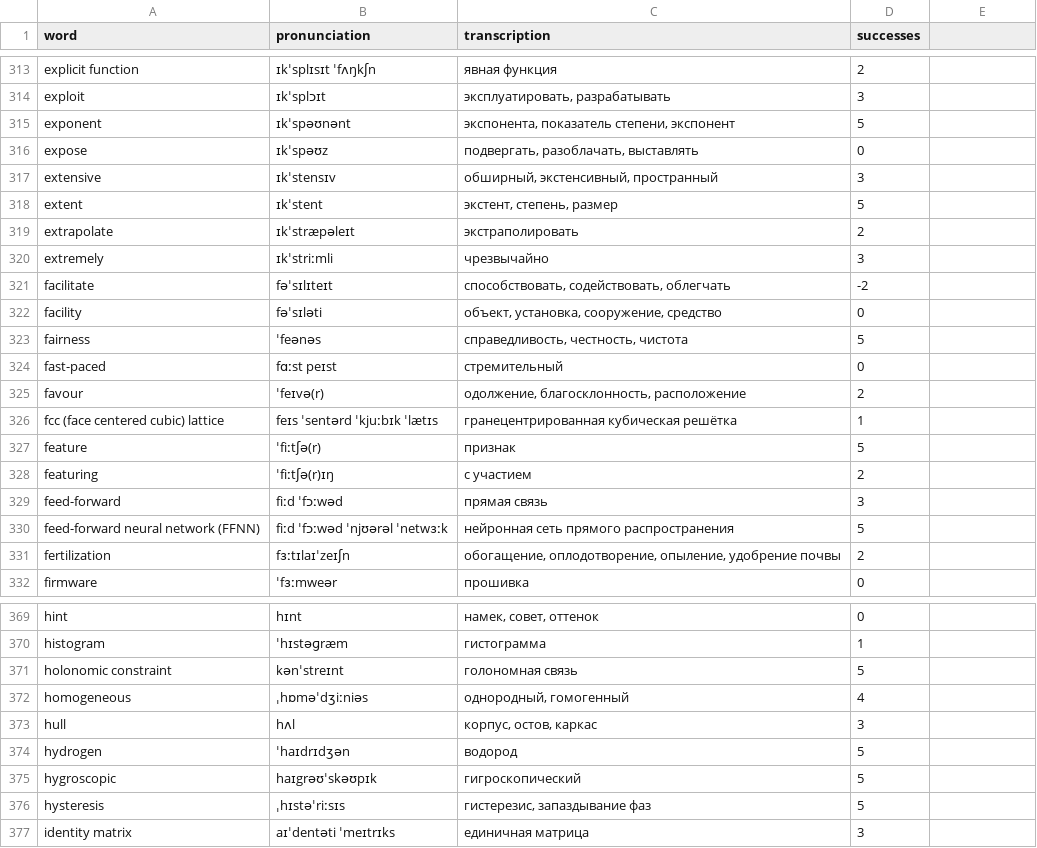
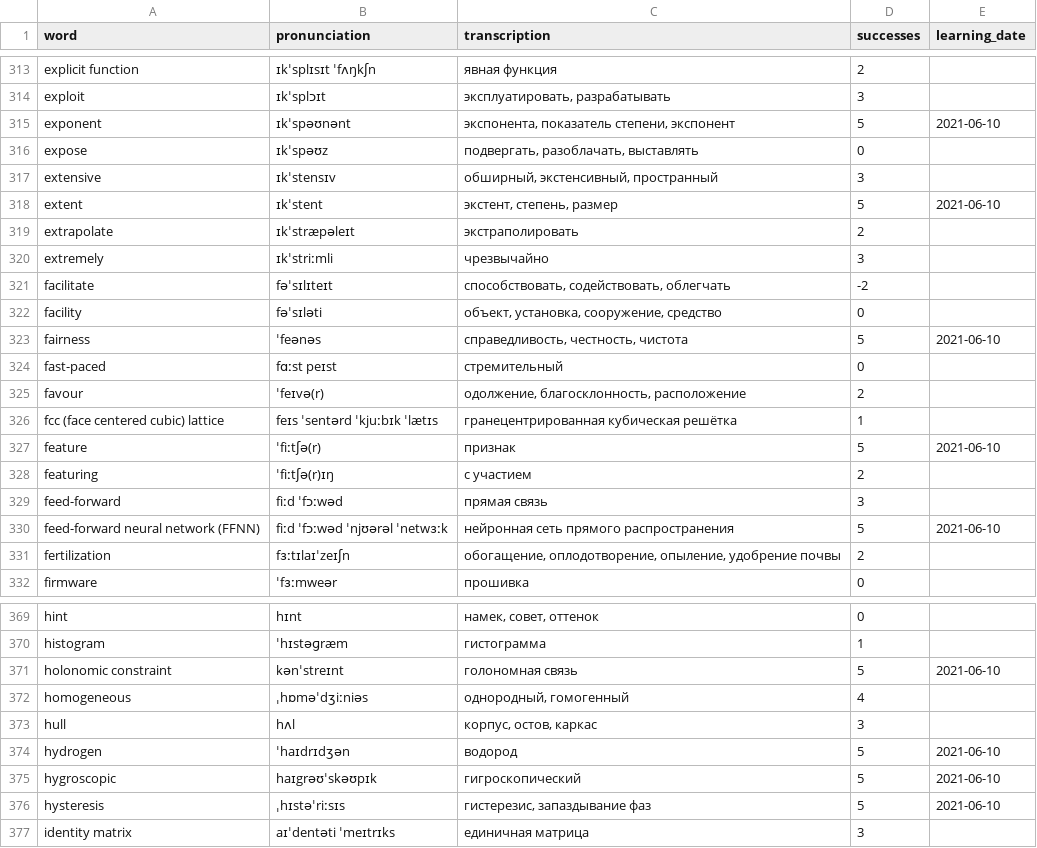
Before and after one commit to AlbertFarhutdinov/words_tutor, a CSV file: vocabulary.csv, drawn as a sheet; only a part is shown, gaps mark what is left out; the diff covers the shown part only.

Commit message:
added exceptions processing for console arguments and coming back for words learned a long time ago

```diff
--- a/vocabulary.csv
+++ b/vocabulary.csv
@@ -1 +1 @@
-word;pronunciation;transcription;successes
+word;pronunciation;transcription;successes;learning_date
@@ -315 +315 @@ exploit;ɪkˈsplɔɪt;эксплуатировать, разрабатывать
-exponent;ɪkˈspəʊnənt;экспонента, показатель степени, экспонент;5
+exponent;ɪkˈspəʊnənt;экспонента, показатель степени, экспонент;5;2021-06-10
@@ -318 +318 @@ extensive;ɪkˈstensɪv;обширный, экстенсивный, простр
-extent;ɪkˈstent;экстент, степень, размер;5
+extent;ɪkˈstent;экстент, степень, размер;5;2021-06-10
@@ -323 +323 @@ facility;fəˈsɪləti;объект, установка, сооружение,
-fairness;ˈfeənəs;справедливость, честность, чистота;5
+fairness;ˈfeənəs;справедливость, честность, чистота;5;2021-06-10
@@ -327 +327 @@ fcc (face centered cubic) lattice;feɪs ˈsentərd ˈkjuːbɪk ˈlætɪs;гра
-feature;ˈfiːtʃə(r);признак;5
+feature;ˈfiːtʃə(r);признак;5;2021-06-10
@@ -330 +330 @@ feed-forward;fiːd ˈfɔːwəd;прямая связь;3
-feed-forward neural network (FFNN);fiːd ˈfɔːwəd ˈnjʊərəl ˈnetwɜːk;нейронная сеть прямого распространения;5
+feed-forward neural network (FFNN);fiːd ˈfɔːwəd ˈnjʊərəl ˈnetwɜːk;нейронная сеть прямого распространения;5;2021-06-10
@@ -371 +371 @@ histogram;ˈhɪstəɡræm;гистограмма;1
-holonomic constraint;kənˈstreɪnt;голономная связь;5
+holonomic constraint;kənˈstreɪnt;голономная связь;5;2021-06-10
@@ -374,3 +374,3 @@ hull;hʌl;корпус, остов, каркас;3
-hydrogen;ˈhaɪdrɪdʒən;водород;5
-hygroscopic;haɪgrəʊˈskəʊpɪk;гигроскопический;5
-hysteresis;ˌhɪstəˈriːsɪs;гистерезис, запаздывание фаз;5
+hydrogen;ˈhaɪdrɪdʒən;водород;5;2021-06-10
+hygroscopic;haɪgrəʊˈskəʊpɪk;гигроскопический;5;2021-06-10
+hysteresis;ˌhɪstəˈriːsɪs;гистерезис, запаздывание фаз;5;2021-06-10
```
Also changed, not shown: 69 edited cells elsewhere in this file, 4 other files.
